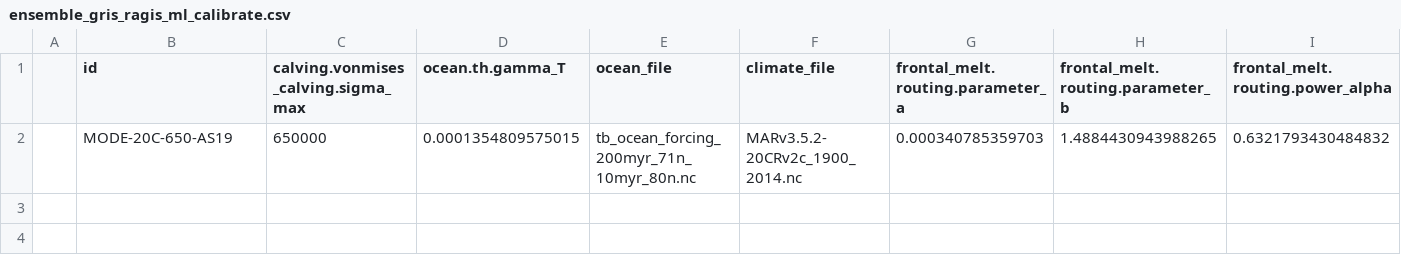
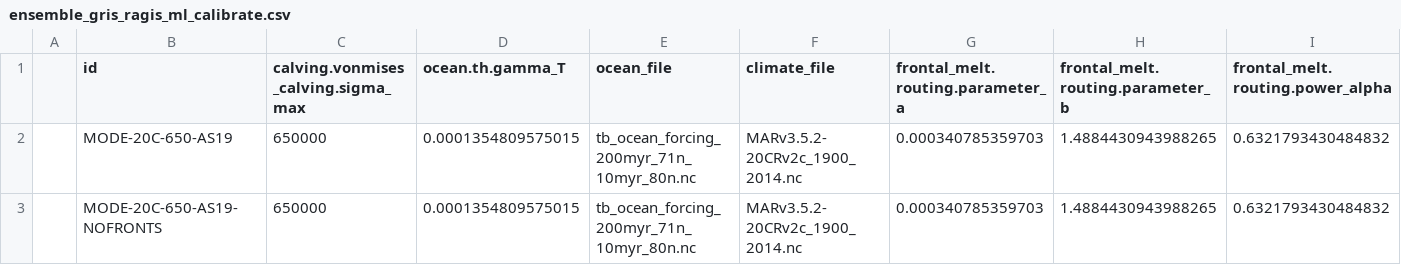
Before and after one commit to pism/pism-ragis, a CSV file: uq/ensemble_gris_ragis_ml_calibrate.csv, drawn as a sheet; only a part is shown; rows hold the shown columns only; the diff names each change by its address in the sheet, - before the commit and + after, or states it on an @@ line.

Commit message:
Added experiment NOFRONTS
Here, CALFIN is not imposed

```diff
--- a/uq/ensemble_gris_ragis_ml_calibrate.csv
+++ b/uq/ensemble_gris_ragis_ml_calibrate.csv
+row 3:  | MODE-20C-650-AS19-NOFRONTS | 650000 | 0.0001354809575015 | tb_ocean_forcing_200myr_71n_10myr_80n.nc | MARv3.5.2-20CRv2c_1900_2014.nc | 0.000340785359703 | 1.4884430943988265 | 0.6321793430484832
```
